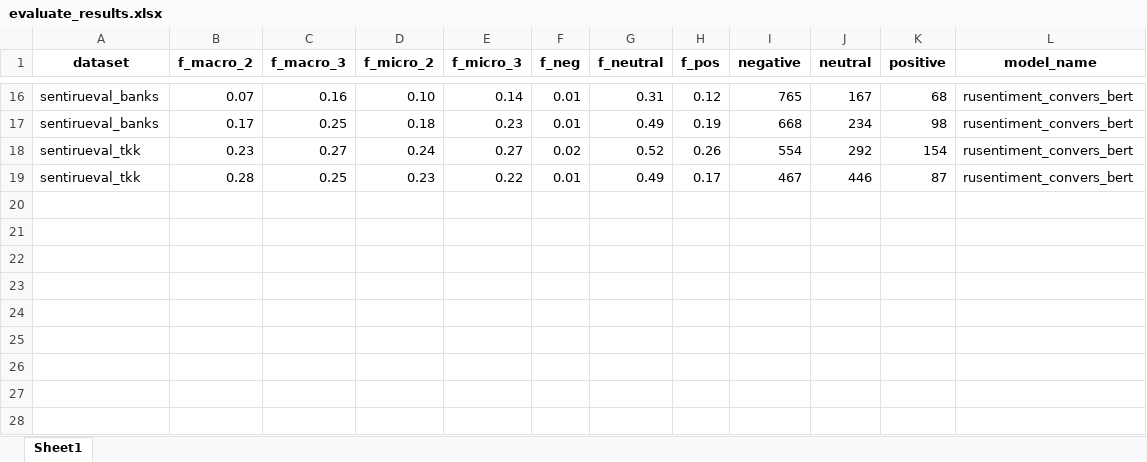
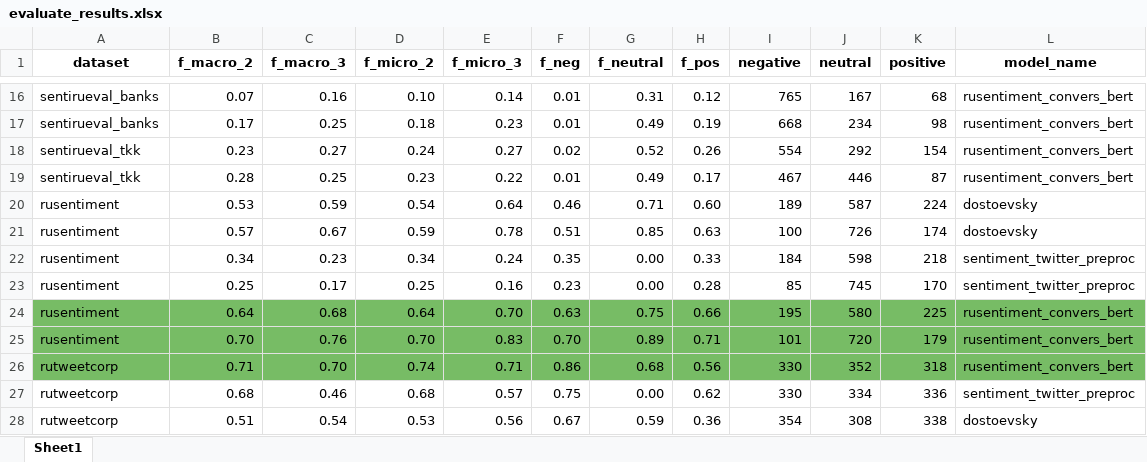
Before and after one commit to KseniiaCheloshkina/senti_analysis, an Excel workbook: data/evaluate_results.xlsx, sheet Sheet1, drawn as a sheet; only a part is shown, gaps mark what is left out; values as stored, in another font and other column widths than the file's, no borders; the diff names each change by its address in the sheet, - before the commit and + after, or states it on an @@ line.

Commit message:
- add loading of rusentiment and rutweetcorp, update datasets README - add evaluation of rusentiiment and rutweetcorp - move dataset class to separate file

```diff
--- a/data/evaluate_results.xlsx (sheet Sheet1)
+++ b/data/evaluate_results.xlsx (sheet Sheet1)
+row 20: rusentiment | 0.53 | 0.59 | 0.54 | 0.64 | 0.46 | 0.71 | 0.60 | 189 | 587 | 224 | dostoevsky
+row 21: rusentiment | 0.57 | 0.67 | 0.59 | 0.78 | 0.51 | 0.85 | 0.63 | 100 | 726 | 174 | dostoevsky
+row 22: rusentiment | 0.34 | 0.23 | 0.34 | 0.24 | 0.35 | 0.00 | 0.33 | 184 | 598 | 218 | sentiment_twitter_preproc
+row 23: rusentiment | 0.25 | 0.17 | 0.25 | 0.16 | 0.23 | 0.00 | 0.28 | 85 | 745 | 170 | sentiment_twitter_preproc
+row 24: rusentiment | 0.64 | 0.68 | 0.64 | 0.70 | 0.63 | 0.75 | 0.66 | 195 | 580 | 225 | rusentiment_convers_bert
+row 25: rusentiment | 0.70 | 0.76 | 0.70 | 0.83 | 0.70 | 0.89 | 0.71 | 101 | 720 | 179 | rusentiment_convers_bert
+row 26: rutweetcorp | 0.71 | 0.70 | 0.74 | 0.71 | 0.86 | 0.68 | 0.56 | 330 | 352 | 318 | rusentiment_convers_bert
+row 27: rutweetcorp | 0.68 | 0.46 | 0.68 | 0.57 | 0.75 | 0.00 | 0.62 | 330 | 334 | 336 | sentiment_twitter_preproc
+row 28: rutweetcorp | 0.51 | 0.54 | 0.53 | 0.56 | 0.67 | 0.59 | 0.36 | 354 | 308 | 338 | dostoevsky
```
Also changed, not shown: 4 other files.
